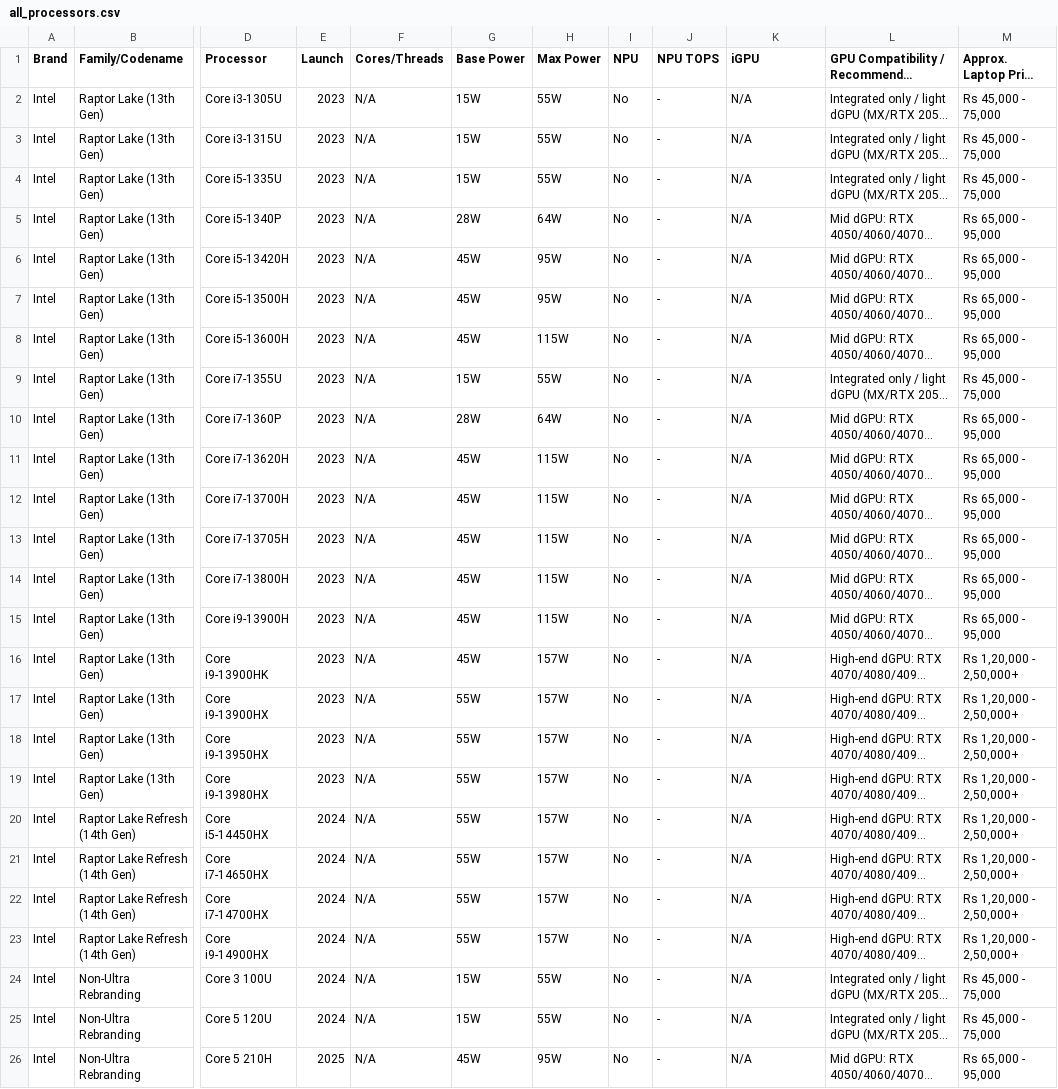
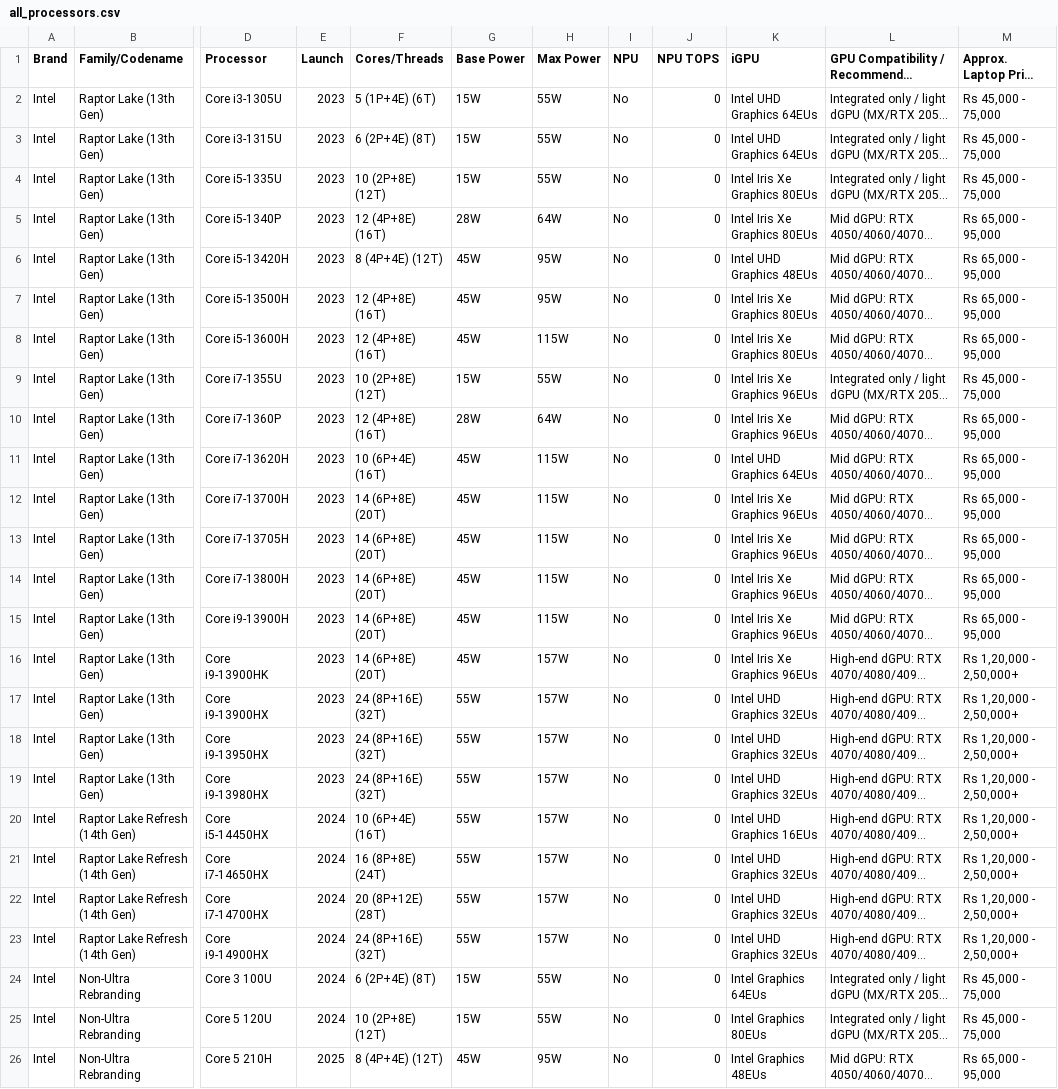
Before and after one commit to MrTankIsHere/ChipWise, a CSV file: src/data/all_processors.csv, drawn as a sheet; only a part is shown, gaps mark what is left out; long unchanged cells end in …; the diff covers the shown part only; the diff names each change by its address in the sheet, - before the commit and + after, or states it on an @@ line.

Commit message:
improved score.ts, new components, laptopTable etc. idk... i didn't track everything... you can just see the code.

```diff
--- a/src/data/all_processors.csv
+++ b/src/data/all_processors.csv
-F2 (Cores/Threads): N/A
+F2 (Cores/Threads): 5 (1P+4E) (6T)
-J2:J26 (NPU TOPS): -
+J2:J26 (NPU TOPS): 0
-K2:K3 (iGPU): N/A
+K2:K3 (iGPU): Intel UHD Graphics 64EUs
-F3 (Cores/Threads): N/A
+F3 (Cores/Threads): 6 (2P+4E) (8T)
-F4 (Cores/Threads): N/A
+F4 (Cores/Threads): 10 (2P+8E) (12T)
-K4:K5 (iGPU): N/A
+K4:K5 (iGPU): Intel Iris Xe Graphics 80EUs
-F5 (Cores/Threads): N/A
+F5 (Cores/Threads): 12 (4P+8E) (16T)
-F6 (Cores/Threads): N/A
+F6 (Cores/Threads): 8 (4P+4E) (12T)
-K6 (iGPU): N/A
+K6 (iGPU): Intel UHD Graphics 48EUs
-F7:F8 (Cores/Threads): N/A
+F7:F8 (Cores/Threads): 12 (4P+8E) (16T)
-K7:K8 (iGPU): N/A
+K7:K8 (iGPU): Intel Iris Xe Graphics 80EUs
-F9 (Cores/Threads): N/A
+F9 (Cores/Threads): 10 (2P+8E) (12T)
-K9:K10 (iGPU): N/A
+K9:K10 (iGPU): Intel Iris Xe Graphics 96EUs
-F10 (Cores/Threads): N/A
+F10 (Cores/Threads): 12 (4P+8E) (16T)
-F11 (Cores/Threads): N/A
+F11 (Cores/Threads): 10 (6P+4E) (16T)
-K11 (iGPU): N/A
+K11 (iGPU): Intel UHD Graphics 64EUs
-F12:F16 (Cores/Threads): N/A
+F12:F16 (Cores/Threads): 14 (6P+8E) (20T)
-K12:K16 (iGPU): N/A
+K12:K16 (iGPU): Intel Iris Xe Graphics 96EUs
-F17:F19 (Cores/Threads): N/A
+F17:F19 (Cores/Threads): 24 (8P+16E) (32T)
-K17:K19 (iGPU): N/A
+K17:K19 (iGPU): Intel UHD Graphics 32EUs
-F20 (Cores/Threads): N/A
+F20 (Cores/Threads): 10 (6P+4E) (16T)
-K20 (iGPU): N/A
+K20 (iGPU): Intel UHD Graphics 16EUs
-F21 (Cores/Threads): N/A
+F21 (Cores/Threads): 16 (8P+8E) (24T)
-K21:K23 (iGPU): N/A
+K21:K23 (iGPU): Intel UHD Graphics 32EUs
-F22 (Cores/Threads): N/A
+F22 (Cores/Threads): 20 (8P+12E) (28T)
-F23 (Cores/Threads): N/A
+F23 (Cores/Threads): 24 (8P+16E) (32T)
-F24 (Cores/Threads): N/A
+F24 (Cores/Threads): 6 (2P+4E) (8T)
-K24 (iGPU): N/A
+K24 (iGPU): Intel Graphics 64EUs
-F25 (Cores/Threads): N/A
+F25 (Cores/Threads): 10 (2P+8E) (12T)
-K25 (iGPU): N/A
+K25 (iGPU): Intel Graphics 80EUs
-F26 (Cores/Threads): N/A
+F26 (Cores/Threads): 8 (4P+4E) (12T)
-K26 (iGPU): N/A
+K26 (iGPU): Intel Graphics 48EUs
```
Also changed, not shown: 98 edited cells elsewhere in this file, 14 other files.
